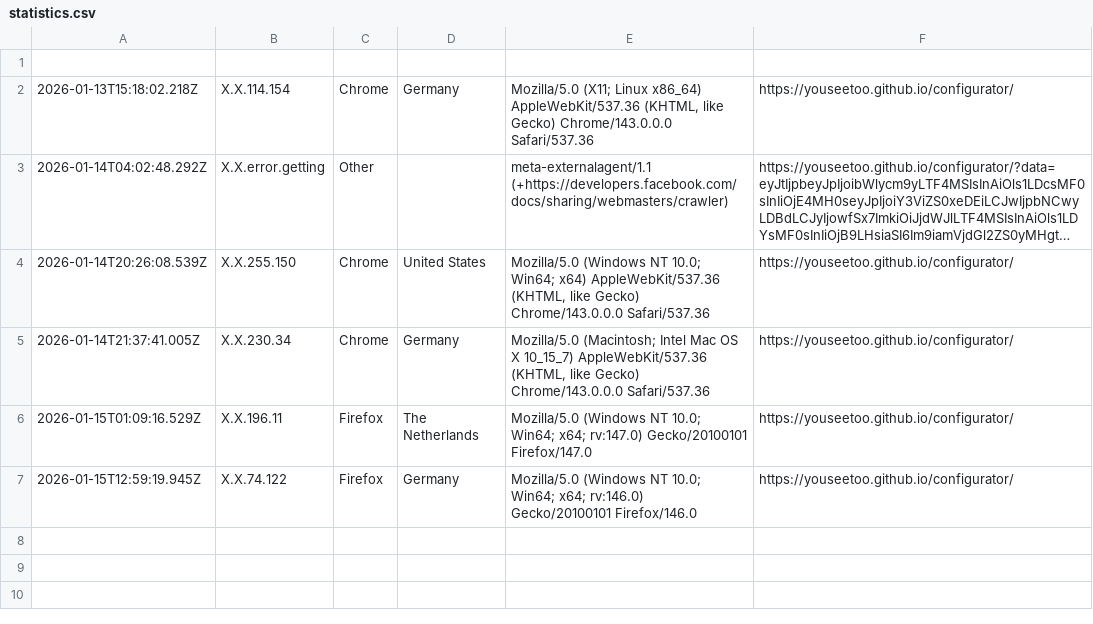
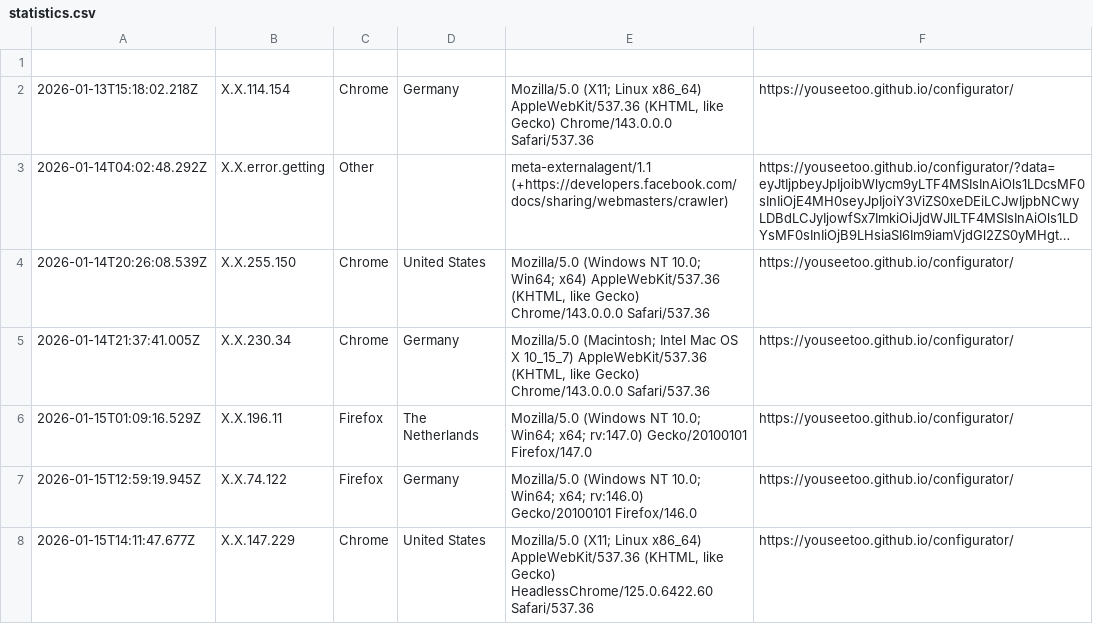
Before and after one commit to beniroquai/openUC2-OptiKit-Store, a CSV file: statistics/statistics.csv, drawn as a sheet; long unchanged cells end in …; the diff names each change by its address in the sheet, - before the commit and + after, or states it on an @@ line.

Commit message:
Add user statistics entry: 2026-01-15T14:11:47.677Z

```diff
--- a/statistics/statistics.csv
+++ b/statistics/statistics.csv
+row 8: 2026-01-15T14:11:47.677Z | X.X.147.229 | Chrome | United States | Mozilla/5.0 (X11; Linux x86_64) AppleWebKit/537.36 (KHTML, like Gecko) HeadlessChrome/125.0.6422.60 Safari/537.36 | https://youseetoo.github.io/configurator/
```
